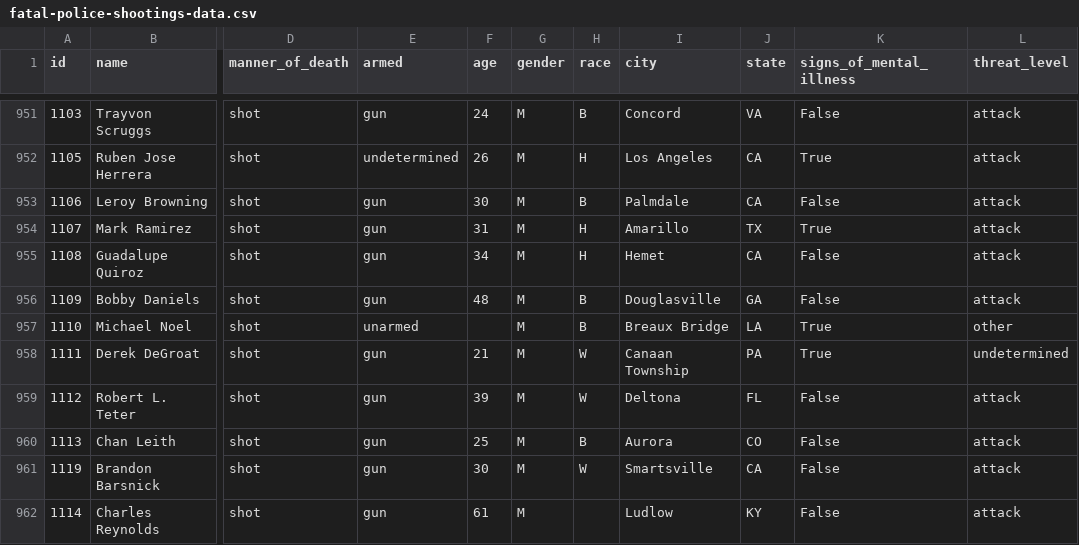
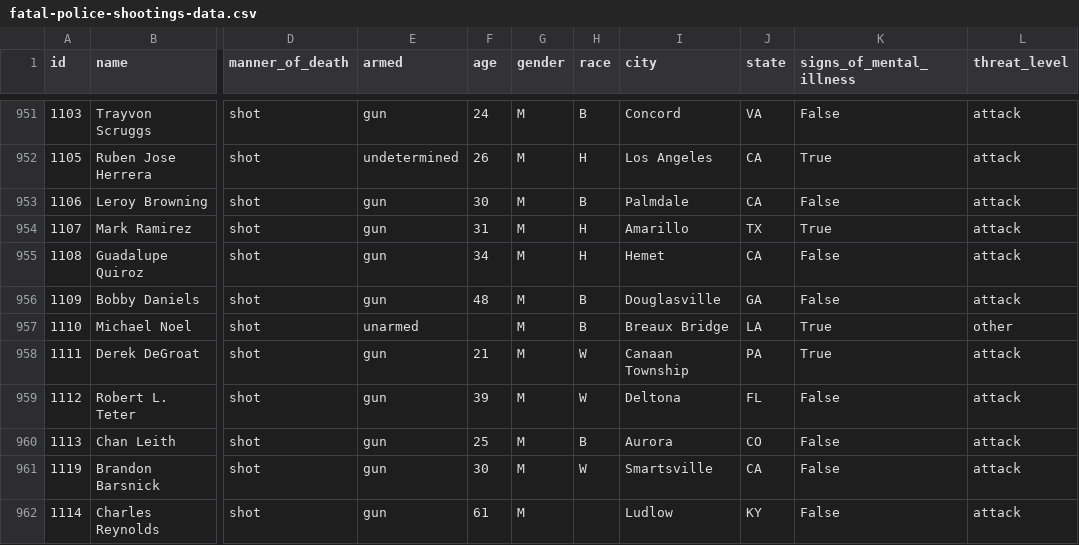
Before and after one commit to washingtonpost/data-police-shootings, a CSV file: fatal-police-shootings-data.csv, drawn as a sheet; only a part is shown, gaps mark what is left out; the diff covers the shown part only; the diff names each change by its address in the sheet, - before the commit and + after, or states it on an @@ line.

```diff
--- a/fatal-police-shootings-data.csv
+++ b/fatal-police-shootings-data.csv
-L958 (threat_level): undetermined
+L958 (threat_level): attack
```
Also changed, not shown: 1 added row and 6 edited cells elsewhere in this file.
